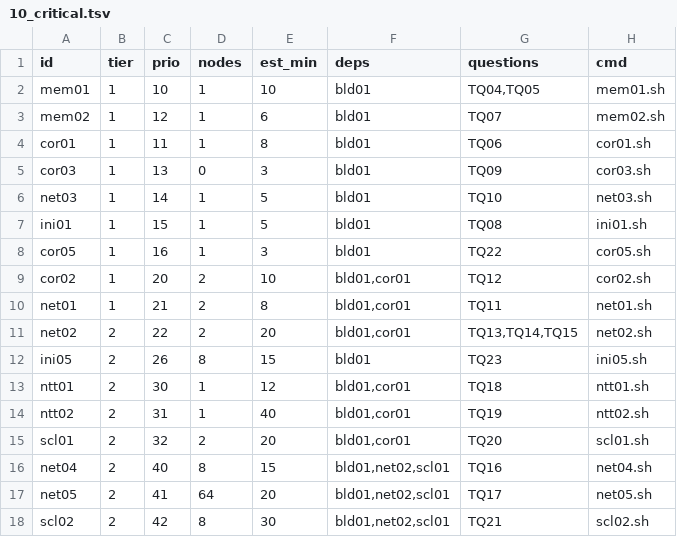
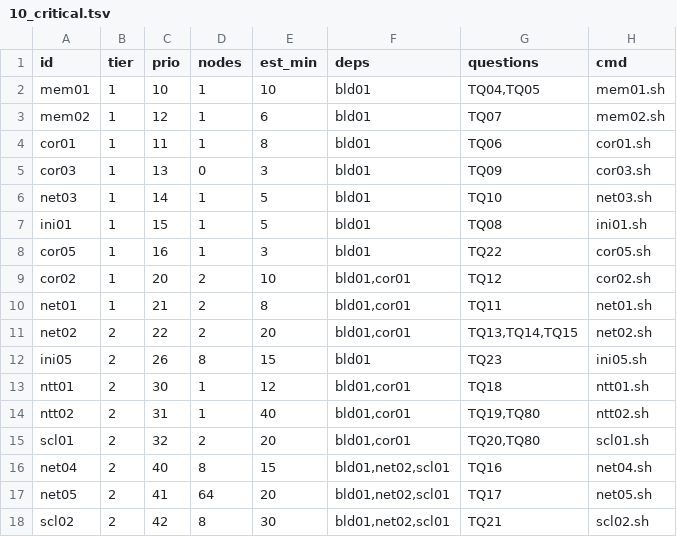
Before and after one commit to cecoppola/ntt, a TSV file: target/bench/manifest.d/10_critical.tsv, drawn as a sheet.

```diff
--- a/target/bench/manifest.d/10_critical.tsv
+++ b/target/bench/manifest.d/10_critical.tsv
@@ -13,4 +13,4 @@ ini05	2	26	8	15	bld01	TQ23	ini05.sh
 ntt01	2	30	1	12	bld01,cor01	TQ18	ntt01.sh
-ntt02	2	31	1	40	bld01,cor01	TQ19	ntt02.sh
-scl01	2	32	2	20	bld01,cor01	TQ20	scl01.sh
+ntt02	2	31	1	40	bld01,cor01	TQ19,TQ80	ntt02.sh
+scl01	2	32	2	20	bld01,cor01	TQ20,TQ80	scl01.sh
 net04	2	40	8	15	bld01,net02,scl01	TQ16	net04.sh
```
Also changed, not shown: target/bench/manifest.d/20_opt.tsv, 1 other file.
